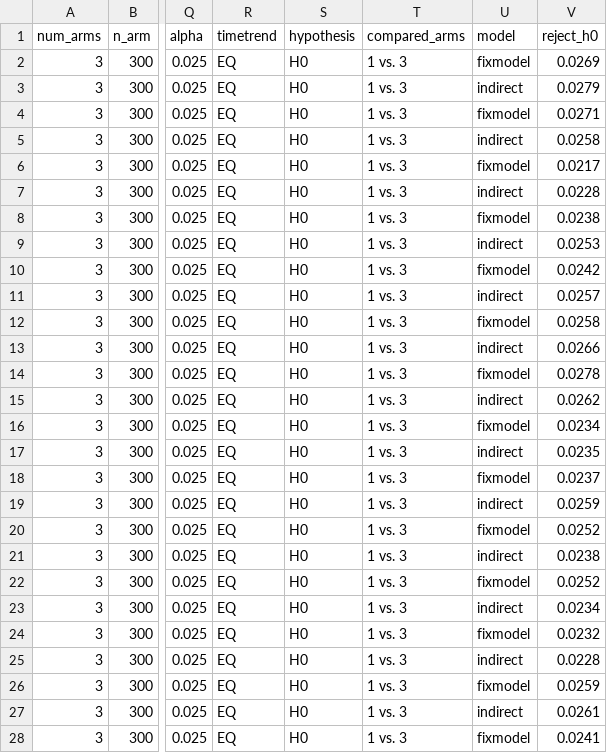
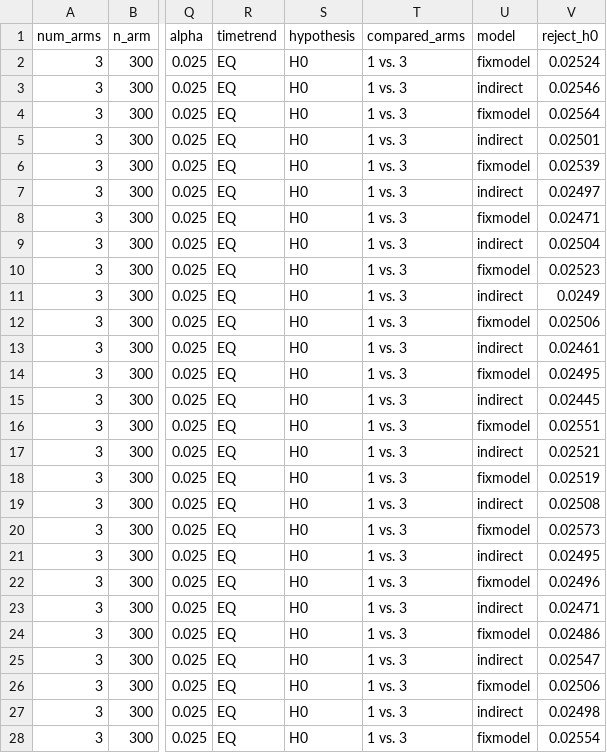
Before and after one commit to pavlakrotka/MASTERARBEIT, a CSV file: simulations_08_2022/results/TT_results_i_eq_alpha.csv, drawn as a sheet; only a part is shown, gaps mark what is left out; the diff covers the shown part only; the diff names each change by its address in the sheet, - before the commit and + after, or states it on an @@ line.

```diff
--- a/simulations_08_2022/results/TT_results_i_eq_alpha.csv
+++ b/simulations_08_2022/results/TT_results_i_eq_alpha.csv
-V2 (reject_h0): 0.0269
+V2 (reject_h0): 0.02524
-V3 (reject_h0): 0.0279
+V3 (reject_h0): 0.02546
-V4 (reject_h0): 0.0271
+V4 (reject_h0): 0.02564
-V5 (reject_h0): 0.0258
+V5 (reject_h0): 0.02501
-V6 (reject_h0): 0.0217
+V6 (reject_h0): 0.02539
-V7 (reject_h0): 0.0228
+V7 (reject_h0): 0.02497
-V8 (reject_h0): 0.0238
+V8 (reject_h0): 0.02471
-V9 (reject_h0): 0.0253
+V9 (reject_h0): 0.02504
-V10 (reject_h0): 0.0242
+V10 (reject_h0): 0.02523
-V11 (reject_h0): 0.0257
+V11 (reject_h0): 0.0249
-V12 (reject_h0): 0.0258
+V12 (reject_h0): 0.02506
-V13 (reject_h0): 0.0266
+V13 (reject_h0): 0.02461
-V14 (reject_h0): 0.0278
+V14 (reject_h0): 0.02495
-V15 (reject_h0): 0.0262
+V15 (reject_h0): 0.02445
-V16 (reject_h0): 0.0234
+V16 (reject_h0): 0.02551
-V17 (reject_h0): 0.0235
+V17 (reject_h0): 0.02521
-V18 (reject_h0): 0.0237
+V18 (reject_h0): 0.02519
-V19 (reject_h0): 0.0259
+V19 (reject_h0): 0.02508
-V20 (reject_h0): 0.0252
+V20 (reject_h0): 0.02573
-V21 (reject_h0): 0.0238
+V21 (reject_h0): 0.02495
-V22 (reject_h0): 0.0252
+V22 (reject_h0): 0.02496
-V23 (reject_h0): 0.0234
+V23 (reject_h0): 0.02471
-V24 (reject_h0): 0.0232
+V24 (reject_h0): 0.02486
-V25 (reject_h0): 0.0228
+V25 (reject_h0): 0.02547
-V26 (reject_h0): 0.0259
+V26 (reject_h0): 0.02506
-V27 (reject_h0): 0.0261
+V27 (reject_h0): 0.02498
-V28 (reject_h0): 0.0241
+V28 (reject_h0): 0.02554
```
Also changed, not shown: 9 edited cells elsewhere in this file, simulations_08_2022/results/TT_results_i_eq_pow.csv, 6 other files.
